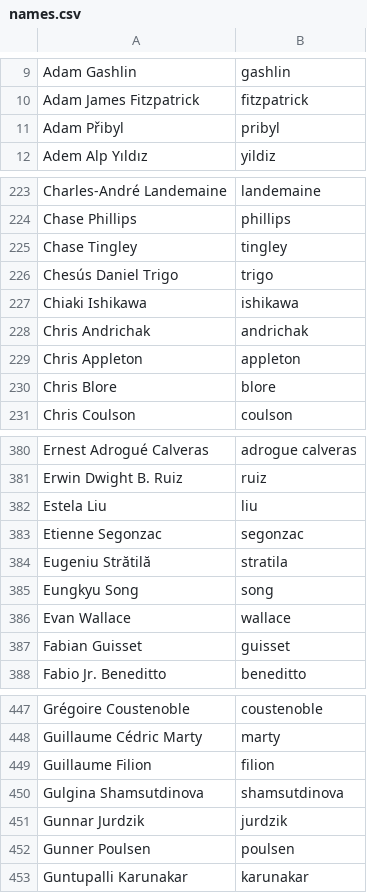
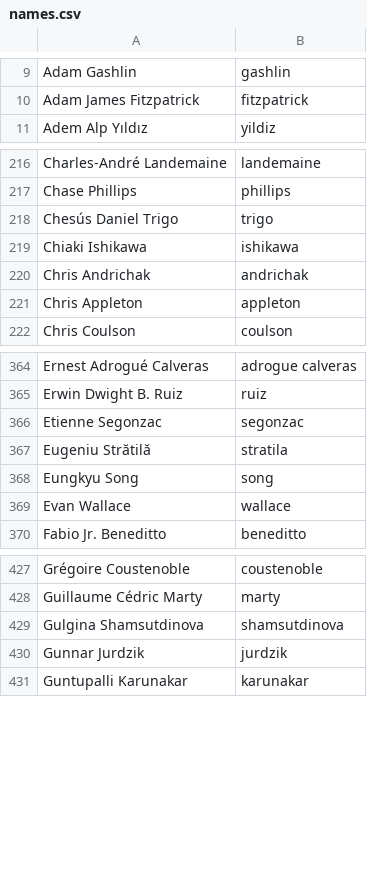
Before and after one commit to twse/random-stuff, a CSV file: names.csv, drawn as a sheet; only a part is shown, gaps mark what is left out; the diff covers the shown part only; the diff names each change by its address in the sheet, - before the commit and + after, or states it on an @@ line.

```diff
--- a/names.csv
+++ b/names.csv
-row 11: Adam Přibyl | pribyl
-row 225: Chase Tingley | tingley
-row 230: Chris Blore | blore
-row 382: Estela Liu | liu
-row 387: Fabian Guisset | guisset
-row 449: Guillaume Filion | filion
-row 452: Gunner Poulsen | poulsen
```
Also changed, not shown: 44 removed rows elsewhere in this file.
